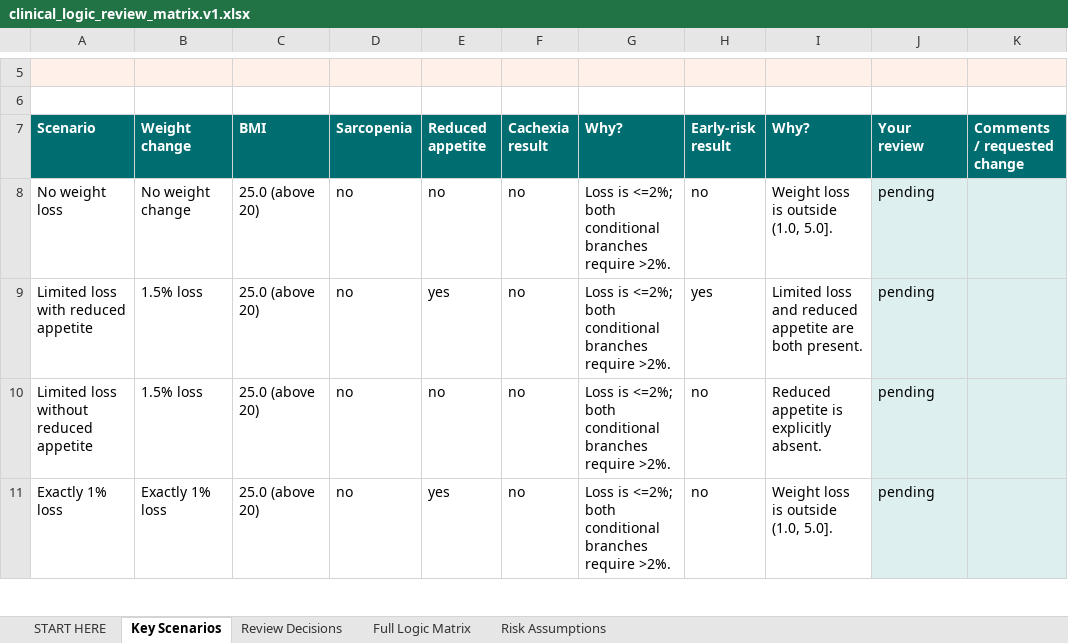
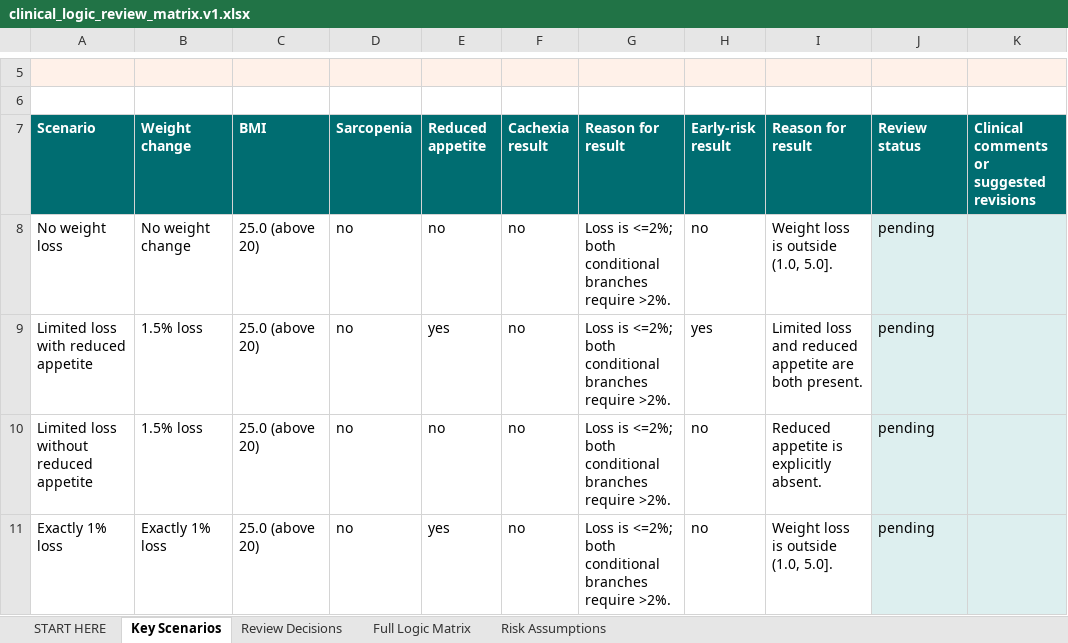
Before and after one commit to gracebilliris/cachexia-risk-calculator-poc, an Excel workbook: excel/clinical_logic_review_matrix.v1.xlsx, sheet Key Scenarios, drawn as a sheet; only a part is shown, gaps mark what is left out; values as stored, in another font and other column widths than the file's, no borders; conditional formats not drawn; the diff names each change by its address in the sheet, - before the commit and + after, or states it on an @@ line.

Commit message:
Refine clinical review workbook and remove site downloads

```diff
--- a/excel/clinical_logic_review_matrix.v1.xlsx (sheet Key Scenarios)
+++ b/excel/clinical_logic_review_matrix.v1.xlsx (sheet Key Scenarios)
-G7: Why?
+G7: Reason for result
-I7: Why?
+I7: Reason for result
-J7: Your review
+J7: Review status
-K7: Comments / requested change
+K7: Clinical comments or suggested revisions
```
Also changed, not shown: sheet Review Decisions, sheet START HERE, sheet Full Logic Matrix, 8 other files.
